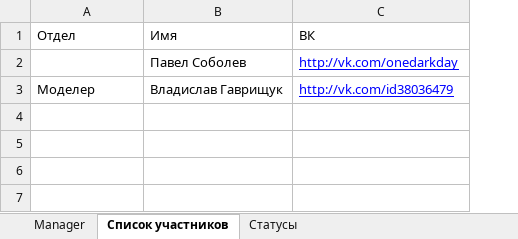
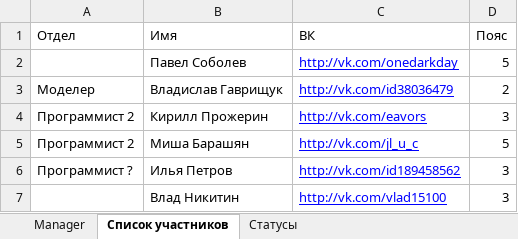
Before and after one commit to HoubaGames/el8-minecraft-version, an Excel workbook: Manager.xlsx, sheet Список участников, drawn as a sheet; values as stored, in another font and other column widths than the file's, no borders; the diff names each change by its address in the sheet, - before the commit and + after, or states it on an @@ line.

```diff
--- a/Manager.xlsx (sheet Список участников)
+++ b/Manager.xlsx (sheet Список участников)
+column D (Пояс), rows 2-3: 5 | 2
+row 4: Программист 2 | Кирилл Прожерин | http://vk.com/eavors | 3
+row 5: Программист 2 | Миша Барашян | http://vk.com/jl_u_c | 5
+row 6: Программист ? | Илья Петров | http://vk.com/id189458562 | 3
+row 7:  | Влад Никитин | http://vk.com/vlad15100 | 3
```
Also changed, not shown: sheet Manager, 6 other files.
